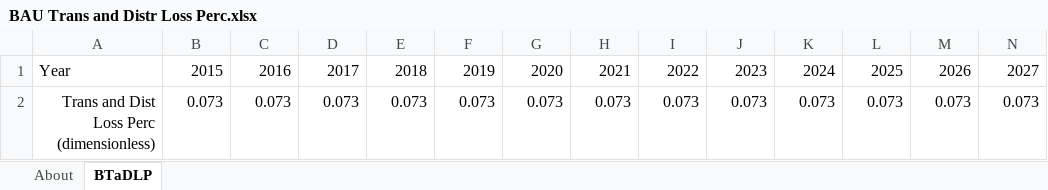
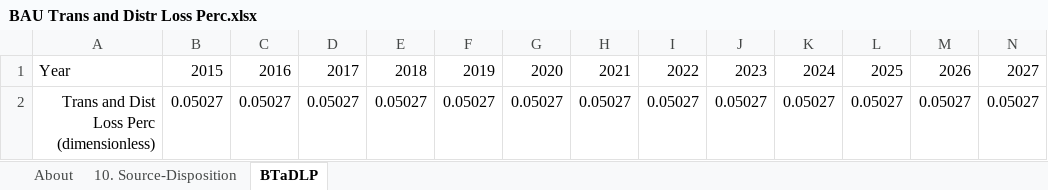
Before and after one commit to EnergyInnovation/eps-california, an Excel workbook: InputData/elec/BTaDLP/BAU Trans and Distr Loss Perc.xlsx, sheet BTaDLP, drawn as a sheet; only a part is shown; values as stored, in another font and other column widths than the file's, no borders; removed rows and columns are numbered as before the commit, all else as after; rows hold the shown columns only; the diff names each change by its address in the sheet, - before the commit and + after, or states it on an @@ line.

```diff
--- a/InputData/elec/BTaDLP/BAU Trans and Distr Loss Perc.xlsx (sheet BTaDLP)
+++ b/InputData/elec/BTaDLP/BAU Trans and Distr Loss Perc.xlsx (sheet BTaDLP)
+sheet tab: 10. Source-Disposition
-row 2: Trans and Dist Loss Perc (dimensionless) | 0.073 | 0.073 | 0.073 | 0.073 | 0.073 | 0.073 | 0.073 | 0.073 | 0.073 | 0.073 | 0.073 | 0.073 | 0.073
+row 2: Trans and Dist Loss Perc (dimensionless) | 0.05027 | 0.05027 | 0.05027 | 0.05027 | 0.05027 | 0.05027 | 0.05027 | 0.05027 | 0.05027 | 0.05027 | 0.05027 | 0.05027 | 0.05027
```
Also changed, not shown: sheet About, 7 other files.
